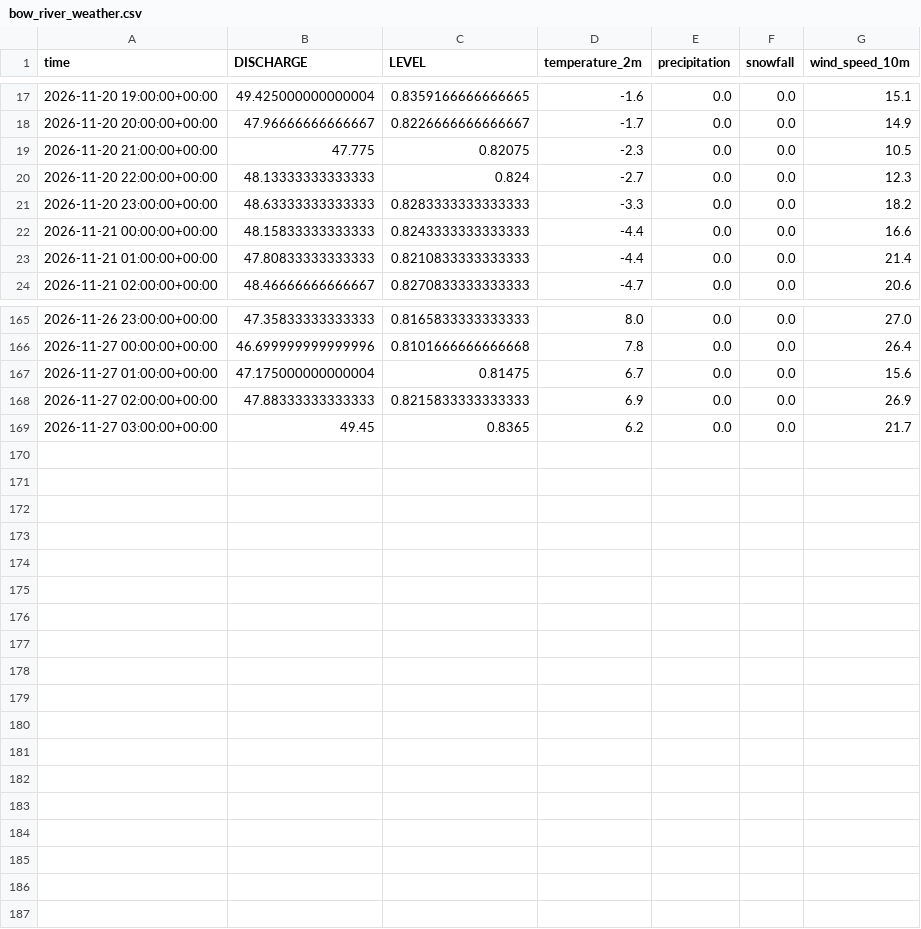
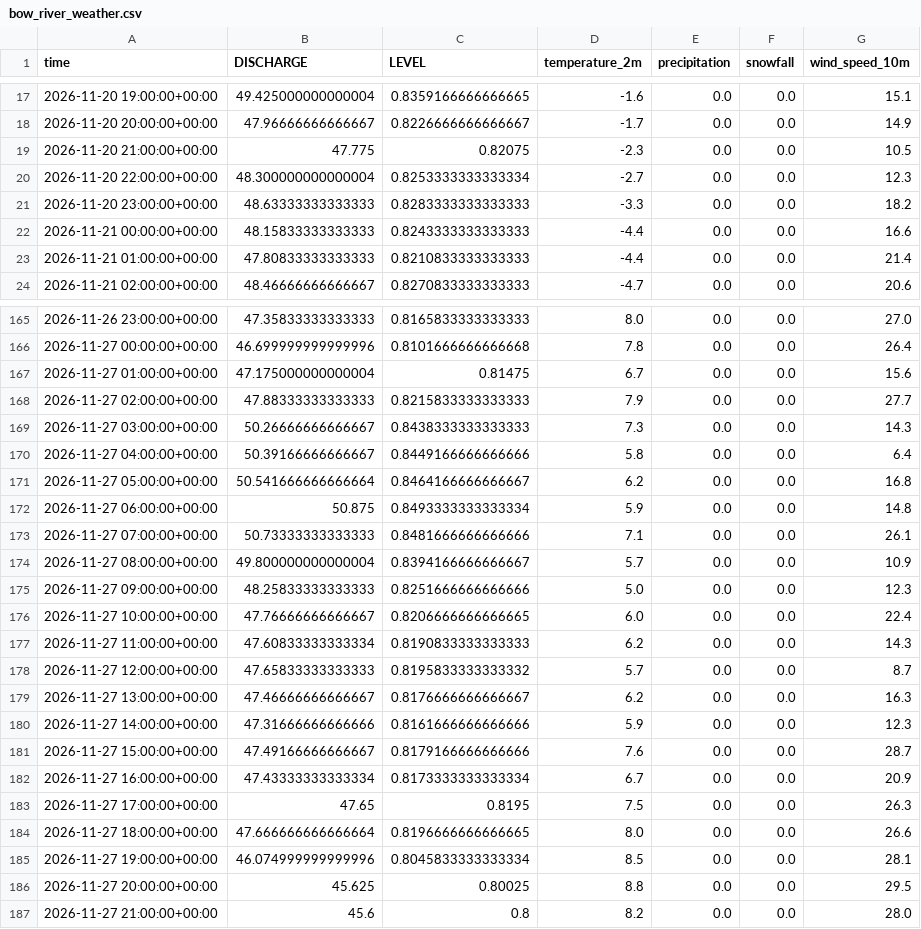
Before and after one commit to AlonaSkr/bow-river-flow-weather, a CSV file: data/bow_river_weather.csv, drawn as a sheet; only a part is shown, gaps mark what is left out.

```diff
--- a/data/bow_river_weather.csv
+++ b/data/bow_river_weather.csv
@@ -19,3 +19,3 @@ time,DISCHARGE,LEVEL,temperature_2m,precipitation,snowfall,wind_speed_10m
 2026-11-20 21:00:00+00:00,47.775,0.82075,-2.3,0.0,0.0,10.5
-2026-11-20 22:00:00+00:00,48.13333333333333,0.824,-2.7,0.0,0.0,12.3
+2026-11-20 22:00:00+00:00,48.300000000000004,0.8253333333333334,-2.7,0.0,0.0,12.3
 2026-11-20 23:00:00+00:00,48.63333333333333,0.8283333333333333,-3.3,0.0,0.0,18.2
@@ -167,3 +167,21 @@ time,DISCHARGE,LEVEL,temperature_2m,precipitation,snowfall,wind_speed_10m
 2026-11-27 01:00:00+00:00,47.175000000000004,0.81475,6.7,0.0,0.0,15.6
-2026-11-27 02:00:00+00:00,47.88333333333333,0.8215833333333333,6.9,0.0,0.0,26.9
-2026-11-27 03:00:00+00:00,49.45,0.8365,6.2,0.0,0.0,21.7
+2026-11-27 02:00:00+00:00,47.88333333333333,0.8215833333333333,7.9,0.0,0.0,27.7
+2026-11-27 03:00:00+00:00,50.26666666666667,0.8438333333333333,7.3,0.0,0.0,14.3
+2026-11-27 04:00:00+00:00,50.39166666666667,0.8449166666666666,5.8,0.0,0.0,6.4
+2026-11-27 05:00:00+00:00,50.541666666666664,0.8464166666666667,6.2,0.0,0.0,16.8
+2026-11-27 06:00:00+00:00,50.875,0.8493333333333334,5.9,0.0,0.0,14.8
+2026-11-27 07:00:00+00:00,50.73333333333333,0.8481666666666666,7.1,0.0,0.0,26.1
+2026-11-27 08:00:00+00:00,49.800000000000004,0.8394166666666667,5.7,0.0,0.0,10.9
+2026-11-27 09:00:00+00:00,48.25833333333333,0.8251666666666666,5.0,0.0,0.0,12.3
+2026-11-27 10:00:00+00:00,47.76666666666667,0.8206666666666665,6.0,0.0,0.0,22.4
+2026-11-27 11:00:00+00:00,47.60833333333334,0.8190833333333333,6.2,0.0,0.0,14.3
+2026-11-27 12:00:00+00:00,47.65833333333333,0.8195833333333332,5.7,0.0,0.0,8.7
+2026-11-27 13:00:00+00:00,47.46666666666667,0.8176666666666667,6.2,0.0,0.0,16.3
+2026-11-27 14:00:00+00:00,47.31666666666666,0.8161666666666666,5.9,0.0,0.0,12.3
+2026-11-27 15:00:00+00:00,47.49166666666667,0.8179166666666666,7.6,0.0,0.0,28.7
+2026-11-27 16:00:00+00:00,47.43333333333334,0.8173333333333334,6.7,0.0,0.0,20.9
+2026-11-27 17:00:00+00:00,47.65,0.8195,7.5,0.0,0.0,26.3
+2026-11-27 18:00:00+00:00,47.666666666666664,0.8196666666666665,8.0,0.0,0.0,26.6
+2026-11-27 19:00:00+00:00,46.074999999999996,0.8045833333333334,8.5,0.0,0.0,28.1
+2026-11-27 20:00:00+00:00,45.625,0.80025,8.8,0.0,0.0,29.5
+2026-11-27 21:00:00+00:00,45.6,0.8,8.2,0.0,0.0,28.0
```
